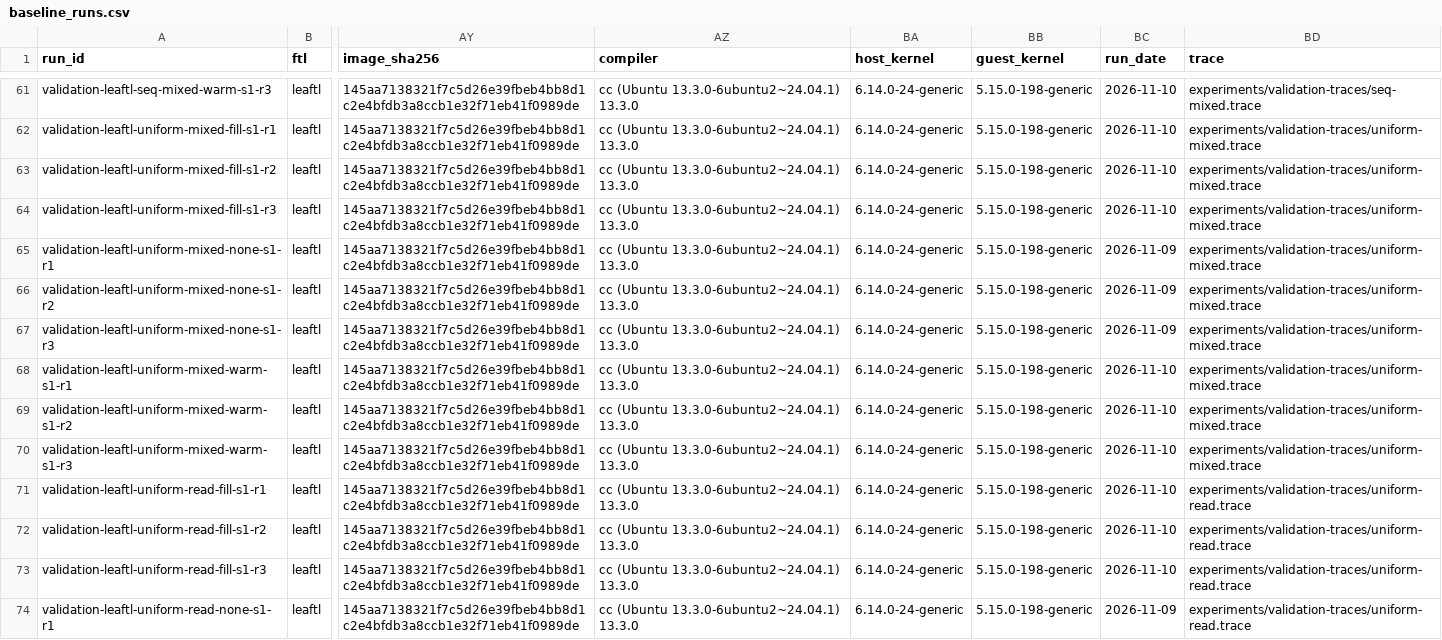
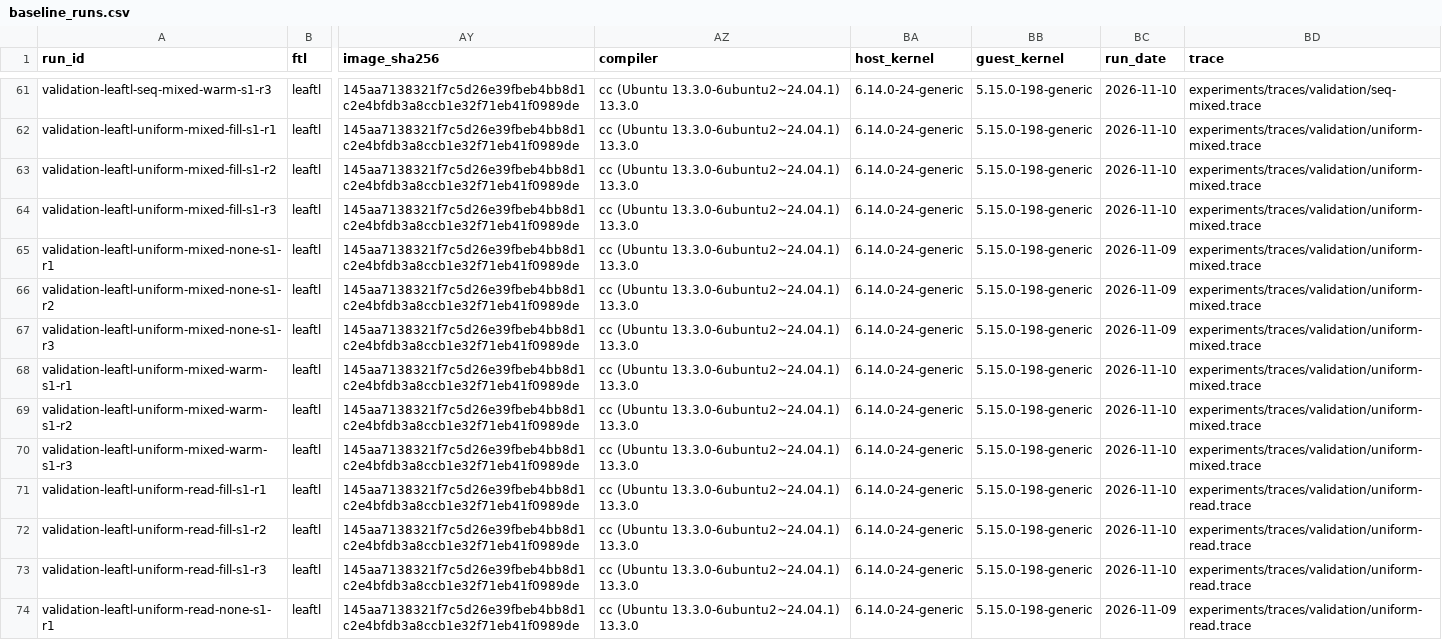
Before and after one commit to notmohsin/LearnedFTL-Implementation, a CSV file: experiments/results/baseline_runs.csv, drawn as a sheet; only a part is shown, gaps mark what is left out; the diff covers the shown part only; the diff names each change by its address in the sheet, - before the commit and + after, or states it on an @@ line.

```diff
--- a/experiments/results/baseline_runs.csv
+++ b/experiments/results/baseline_runs.csv
-BD61 (trace): experiments/validation-traces/seq-mixed.trace
+BD61 (trace): experiments/traces/validation/seq-mixed.trace
-BD62:BD70 (trace): experiments/validation-traces/uniform-mixed.trace
+BD62:BD70 (trace): experiments/traces/validation/uniform-mixed.trace
-BD71:BD74 (trace): experiments/validation-traces/uniform-read.trace
+BD71:BD74 (trace): experiments/traces/validation/uniform-read.trace
```
Also changed, not shown: 164 edited cells elsewhere in this file, experiments/results/baseline_summary_columns.csv, 7 other files.
